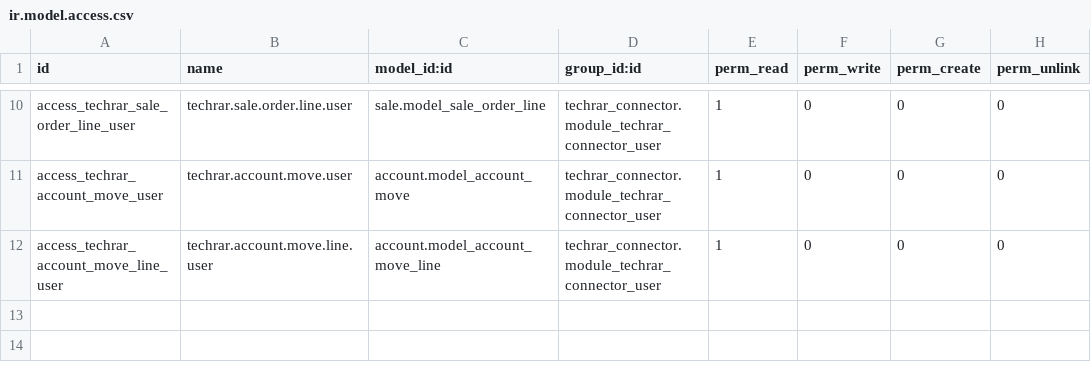
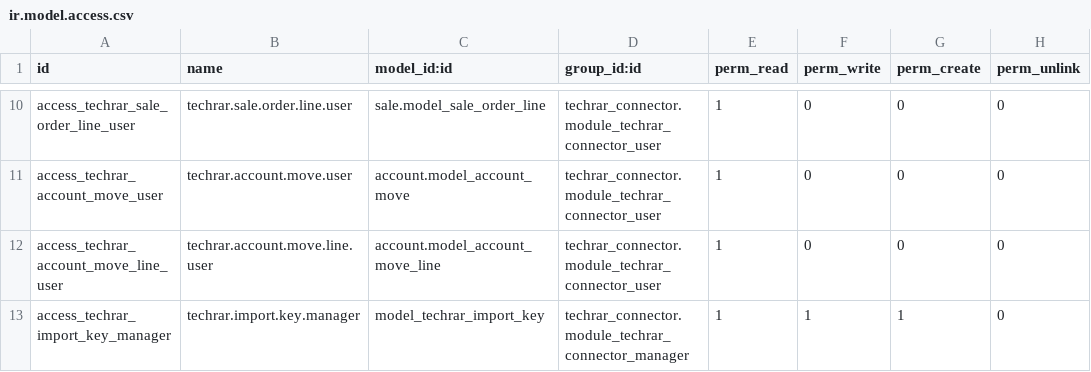
Before and after one commit to ahmedaboelatta/odoo18_test, a CSV file: techrar_connector/security/ir.model.access.csv, drawn as a sheet; only a part is shown, gaps mark what is left out; the diff names each change by its address in the sheet, - before the commit and + after, or states it on an @@ line.

```diff
--- a/techrar_connector/security/ir.model.access.csv
+++ b/techrar_connector/security/ir.model.access.csv
+row 13: access_techrar_import_key_manager | techrar.import.key.manager | model_techrar_import_key | techrar_connector.module_techrar_connector_manager | 1 | 1 | 1 | 0
```
Also changed, not shown: 4 other files.
